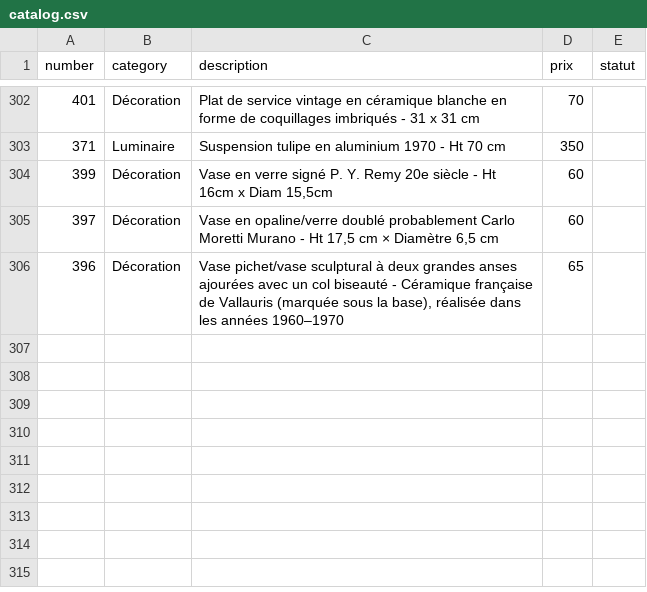
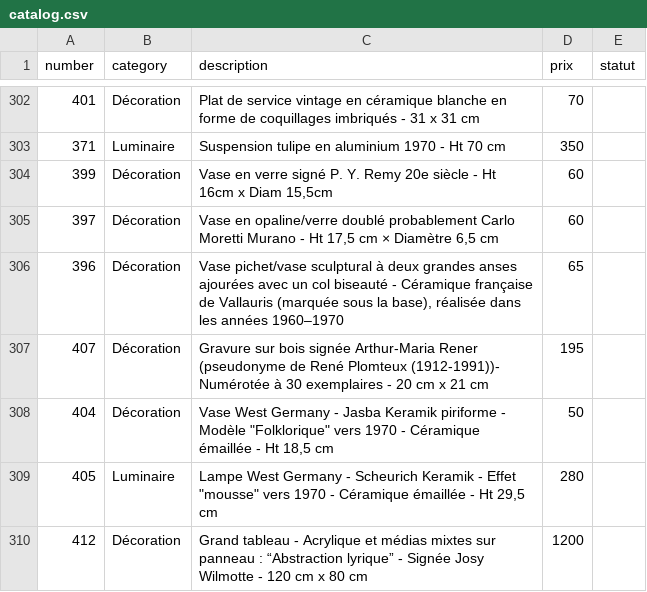
Before and after one commit to htdev-clients/atelier-sauvage, a CSV file: _database/catalog.csv, drawn as a sheet; only a part is shown, gaps mark what is left out.

```diff
--- a/_database/catalog.csv
+++ b/_database/catalog.csv
@@ -306 +306,5 @@
 396;Décoration;Vase pichet/vase sculptural à deux grandes anses ajourées avec un col biseauté - Céramique française de Vallauris (marquée sous la base), réalisée dans les années 1960–1970;65;
+407;Décoration;Gravure sur bois signée Arthur-Maria Rener (pseudonyme de René Plomteux (1912-1991))- Numérotée à 30 exemplaires - 20 cm x 21 cm;195;
+404;Décoration;"Vase West Germany - Jasba Keramik piriforme - Modèle ""Folklorique"" vers 1970 - Céramique émaillée - Ht 18,5 cm";50;
+405;Luminaire;"Lampe West Germany - Scheurich Keramik - Effet ""mousse"" vers 1970 - Céramique émaillée - Ht 29,5 cm";280;
+412;Décoration;Grand tableau - Acrylique et médias mixtes sur panneau : “Abstraction lyrique” - Signée Josy Wilmotte - 120 cm x 80 cm;1200;
```
Also changed, not shown: 32 other files.
